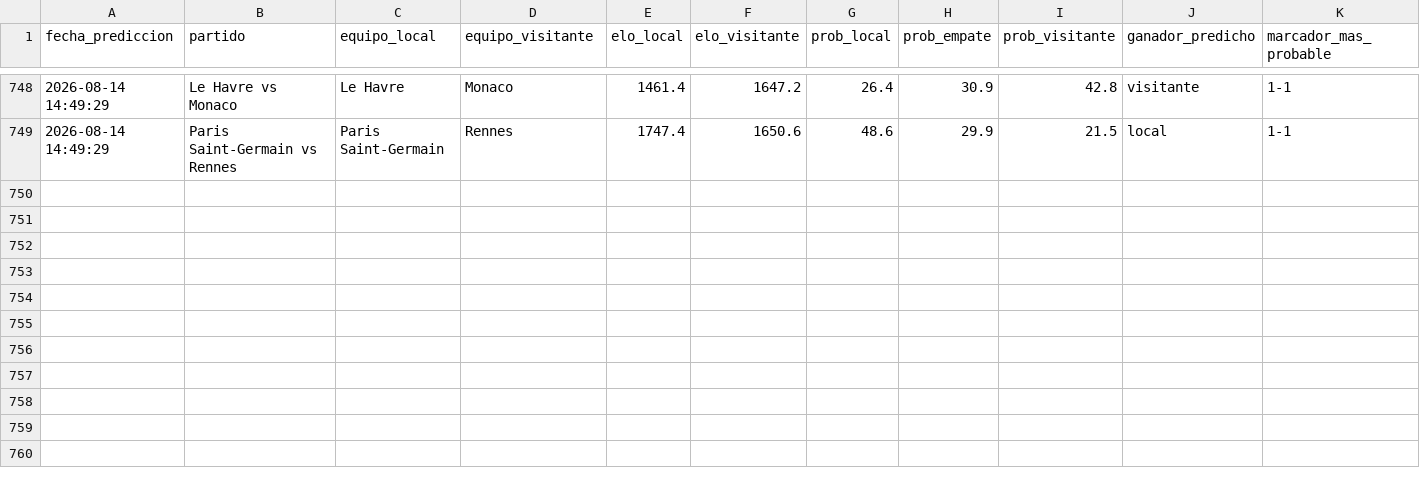
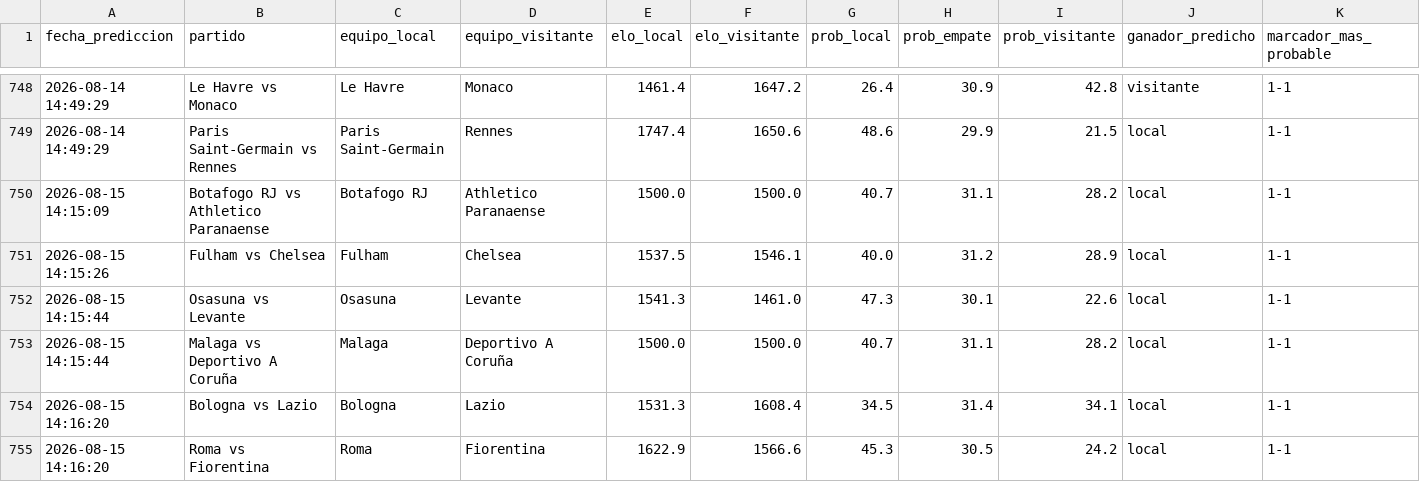
Before and after one commit to MauCarVaz1995/LigaMX, a CSV file: data/processed/predicciones_log.csv, drawn as a sheet; only a part is shown, gaps mark what is left out; rows hold the shown columns only; the diff names each change by its address in the sheet, - before the commit and + after, or states it on an @@ line.

```diff
--- a/data/processed/predicciones_log.csv
+++ b/data/processed/predicciones_log.csv
+row 750: 2026-08-15 14:15:09 | Botafogo RJ vs Athletico Paranaense | Botafogo RJ | Athletico Paranaense | 1500.0 | 1500.0 | 40.7 | 31.1 | 28.2 | local | 1-1
+row 751: 2026-08-15 14:15:26 | Fulham vs Chelsea | Fulham | Chelsea | 1537.5 | 1546.1 | 40.0 | 31.2 | 28.9 | local | 1-1
+row 752: 2026-08-15 14:15:44 | Osasuna vs Levante | Osasuna | Levante | 1541.3 | 1461.0 | 47.3 | 30.1 | 22.6 | local | 1-1
+row 753: 2026-08-15 14:15:44 | Malaga vs Deportivo A Coruña | Malaga | Deportivo A Coruña | 1500.0 | 1500.0 | 40.7 | 31.1 | 28.2 | local | 1-1
+row 754: 2026-08-15 14:16:20 | Bologna vs Lazio | Bologna | Lazio | 1531.3 | 1608.4 | 34.5 | 31.4 | 34.1 | local | 1-1
+row 755: 2026-08-15 14:16:20 | Roma vs Fiorentina | Roma | Fiorentina | 1622.9 | 1566.6 | 45.3 | 30.5 | 24.2 | local | 1-1
```
Also changed, not shown: 11 other files.
